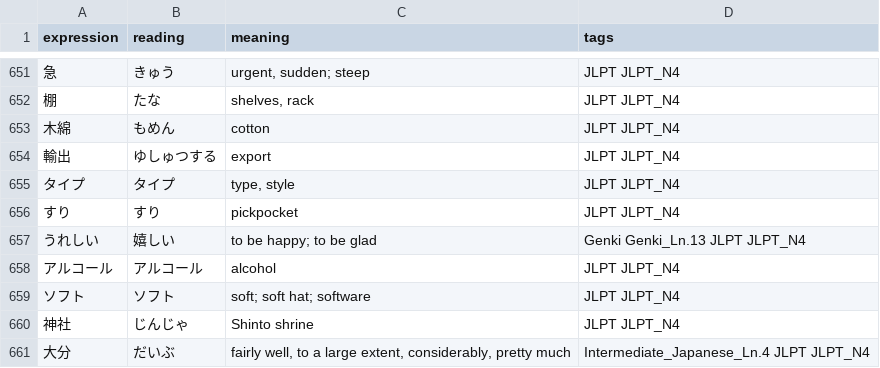
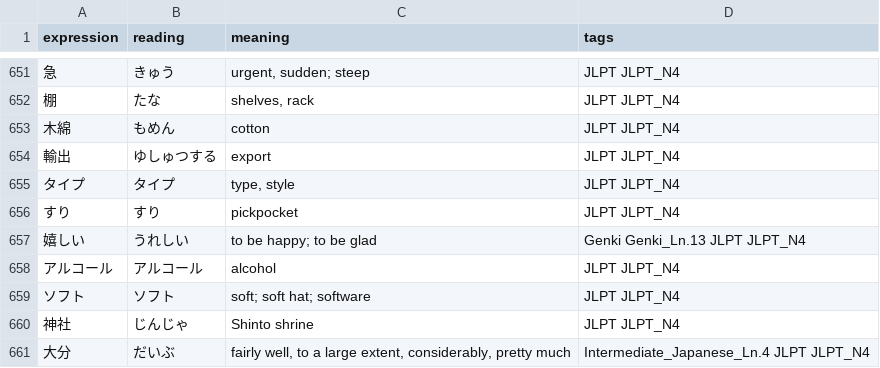
Before and after one commit to jamsinclair/open-anki-jlpt-decks, a CSV file: src/n4.csv, drawn as a sheet; only a part is shown, gaps mark what is left out.

Commit message:
switch column for 嬉しい

```diff
--- a/src/n4.csv
+++ b/src/n4.csv
@@ -656,3 +656,3 @@ expression,reading,meaning,tags
 すり,すり,pickpocket,JLPT JLPT_N4
-うれしい,嬉しい,to be happy; to be glad,Genki Genki_Ln.13 JLPT JLPT_N4
+嬉しい,うれしい,to be happy; to be glad,Genki Genki_Ln.13 JLPT JLPT_N4
 アルコール,アルコール,alcohol,JLPT JLPT_N4
```
